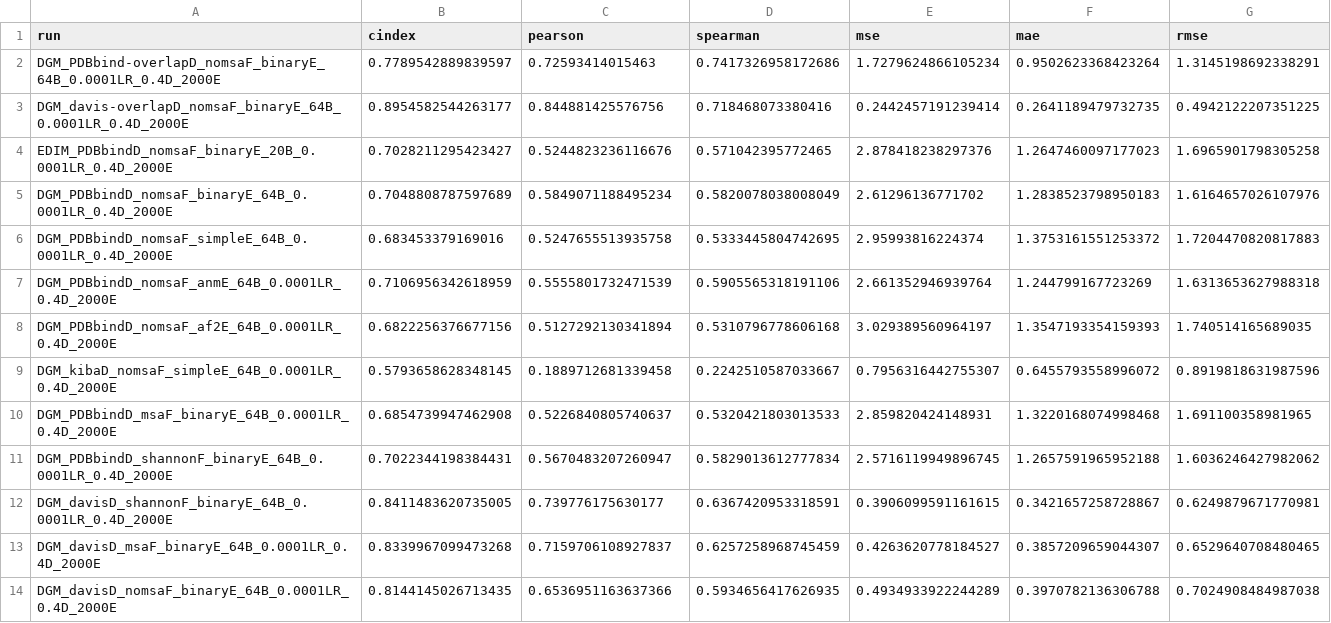
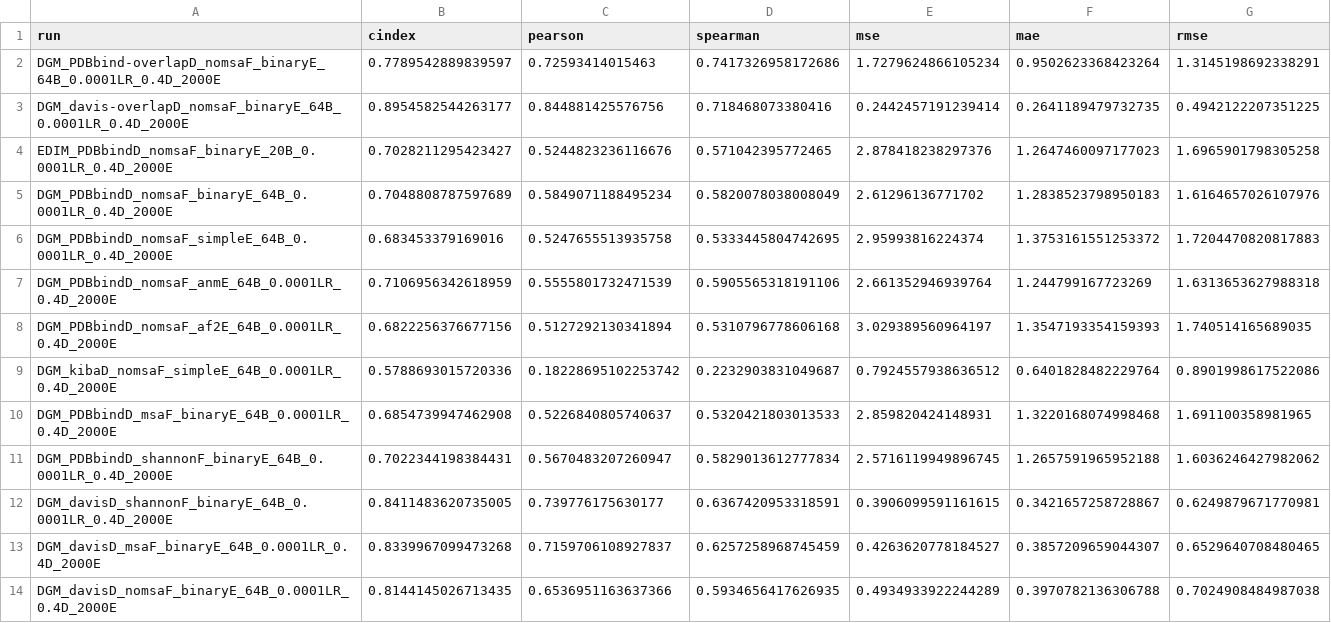
Before and after one commit to jyaacoub/MutDTA, a CSV file: results/model_media/model_stats.csv, drawn as a sheet.

Commit message:
results: updated figures and kiba_simpleE
kiba with simpleE does really bad and overfits almost instantly...

```diff
--- a/results/model_media/model_stats.csv
+++ b/results/model_media/model_stats.csv
@@ -8,3 +8,3 @@ DGM_PDBbindD_nomsaF_anmE_64B_0.0001LR_0.4D_2000E,0.7106956342618959,0.5555801732
 DGM_PDBbindD_nomsaF_af2E_64B_0.0001LR_0.4D_2000E,0.6822256376677156,0.5127292130341894,0.5310796778606168,3.029389560964197,1.3547193354159393,1.740514165689035
-DGM_kibaD_nomsaF_simpleE_64B_0.0001LR_0.4D_2000E,0.5793658628348145,0.1889712681339458,0.2242510587033667,0.7956316442755307,0.6455793558996072,0.8919818631987596
+DGM_kibaD_nomsaF_simpleE_64B_0.0001LR_0.4D_2000E,0.5788693015720336,0.18228695102253742,0.2232903831049687,0.7924557938636512,0.6401828482229764,0.8901998617522086
 DGM_PDBbindD_msaF_binaryE_64B_0.0001LR_0.4D_2000E,0.6854739947462908,0.5226840805740637,0.5320421803013533,2.859820424148931,1.3220168074998468,1.691100358981965
```
Also changed, not shown: 42 other files.
